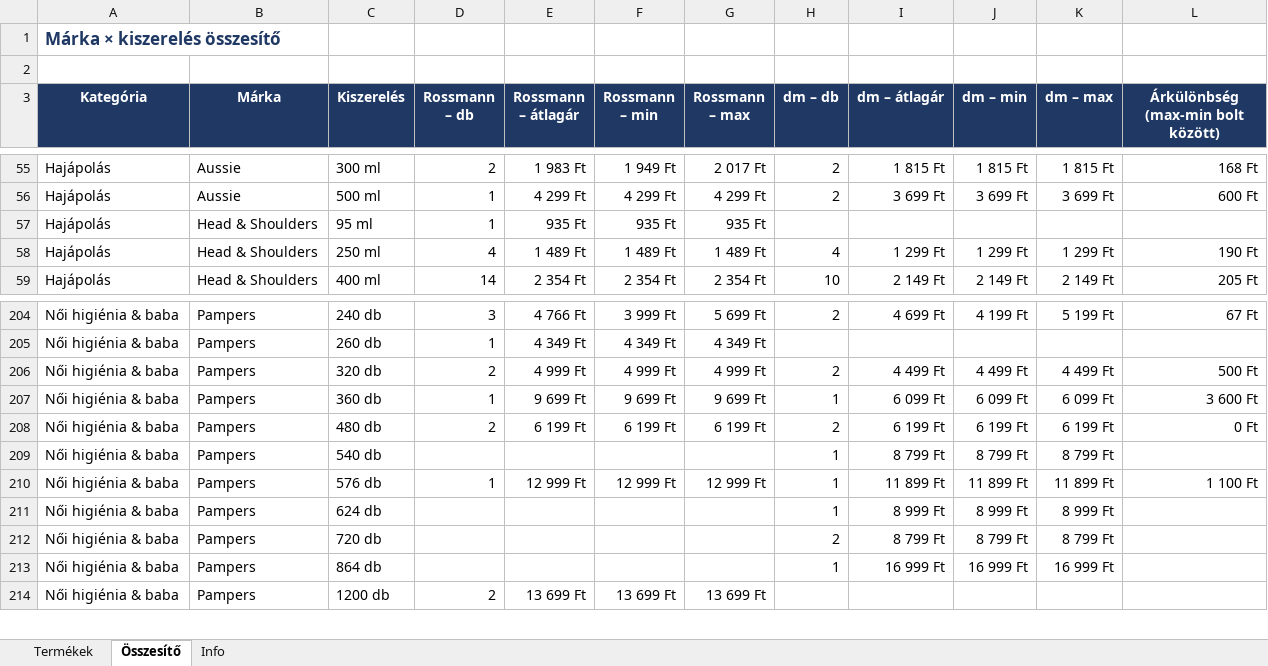
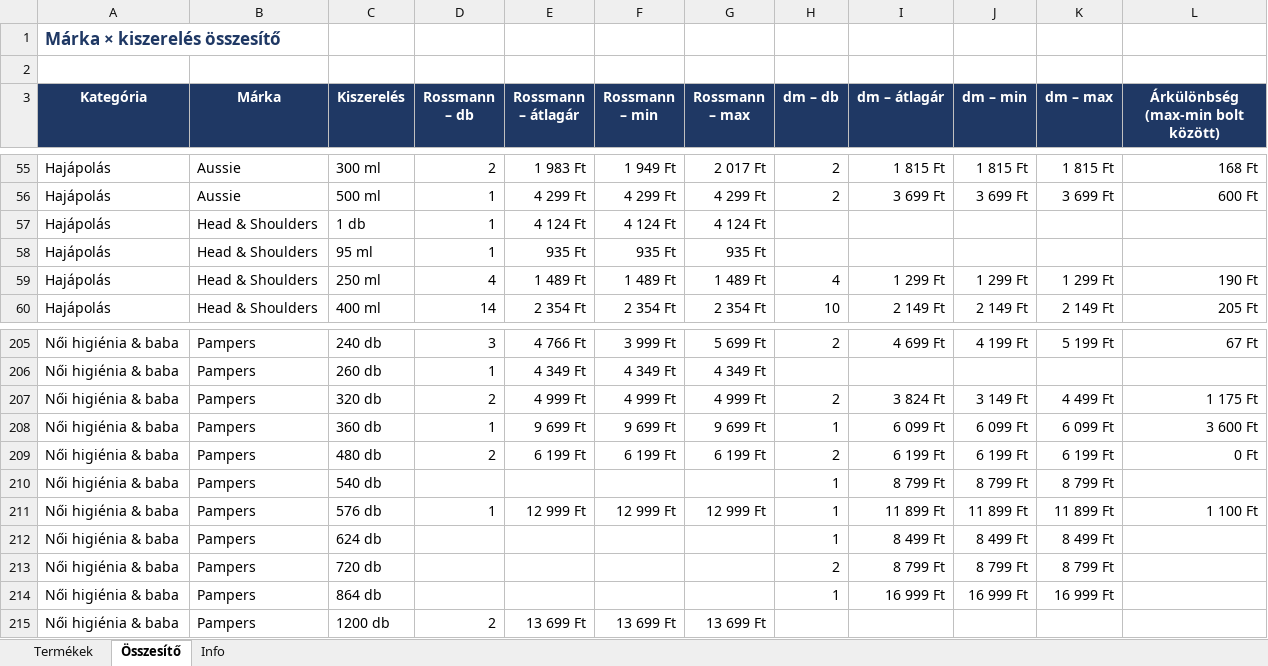
Before and after one commit to MatraBendi/Dm_Rsm_Scraper, an Excel workbook: docs/data/PG_arak_latest.xlsx, sheet Összesítő, drawn as a sheet; only a part is shown, gaps mark what is left out; values as stored, in another font and other column widths than the file's, no borders; addresses are those after the commit; the diff names each change by its address in the sheet, - before the commit and + after, or states it on an @@ line.

```diff
--- a/docs/data/PG_arak_latest.xlsx (sheet Összesítő)
+++ b/docs/data/PG_arak_latest.xlsx (sheet Összesítő)
+row 57: Hajápolás | Head & Shoulders | 1 db | 1 | 4 124 Ft | 4 124 Ft | 4 124 Ft
-I207 (dm – átlagár): 4 499 Ft
+I207 (dm – átlagár): 3 824 Ft
-J207 (dm – min): 4 499 Ft
+J207 (dm – min): 3 149 Ft
-L207: 500 Ft
+L207: 1 175 Ft
-I212 (dm – átlagár): 8 999 Ft
+I212 (dm – átlagár): 8 499 Ft
-J212 (dm – min): 8 999 Ft
+J212 (dm – min): 8 499 Ft
-K212 (dm – max): 8 999 Ft
+K212 (dm – max): 8 499 Ft
```
Also changed, not shown: sheet Termékek, sheet Info, 4 other files.
